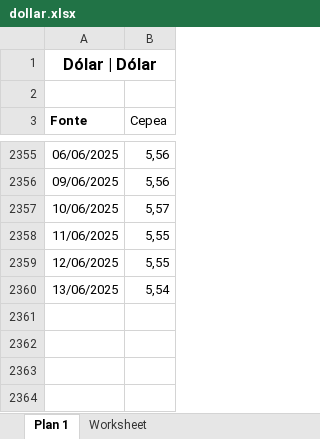
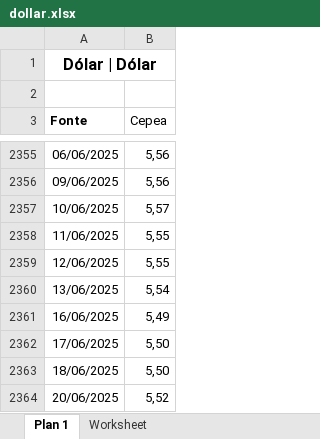
Before and after one commit to gabrielcapela/dashboard-cepea, an Excel workbook: app/data/dollar.xlsx, sheet Plan 1, drawn as a sheet; only a part is shown, gaps mark what is left out; values as stored, in another font and other column widths than the file's, no borders; the diff names each change by its address in the sheet, - before the commit and + after, or states it on an @@ line.

```diff
--- a/app/data/dollar.xlsx (sheet Plan 1)
+++ b/app/data/dollar.xlsx (sheet Plan 1)
+row 2361: 16/06/2025 | 5,49
+row 2362: 17/06/2025 | 5,50
+row 2363: 18/06/2025 | 5,50
+row 2364: 20/06/2025 | 5,52
```
Also changed, not shown: app/data/coffee.xlsx, app/data/fattened_cattle.xlsx, 16 other files.
